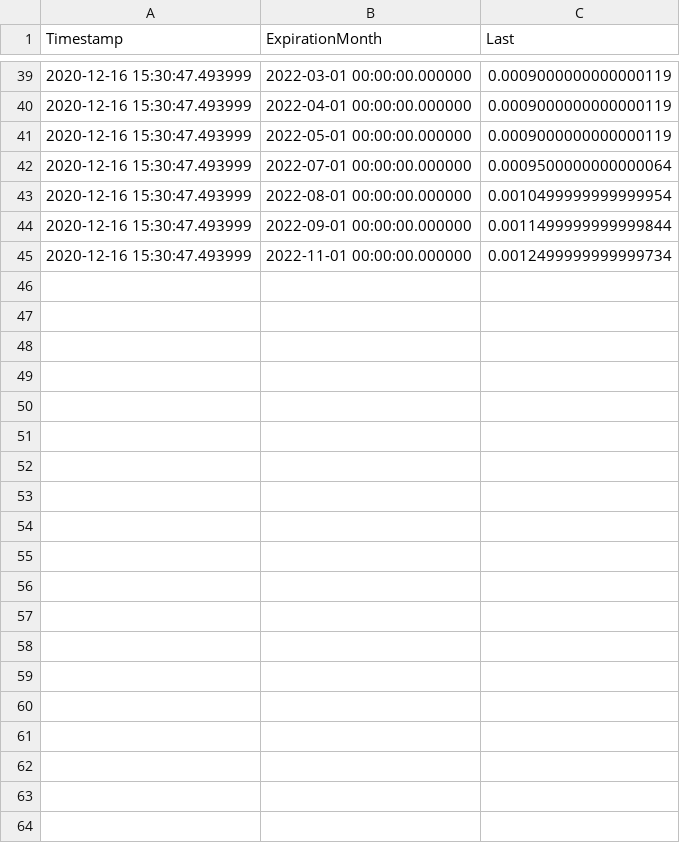
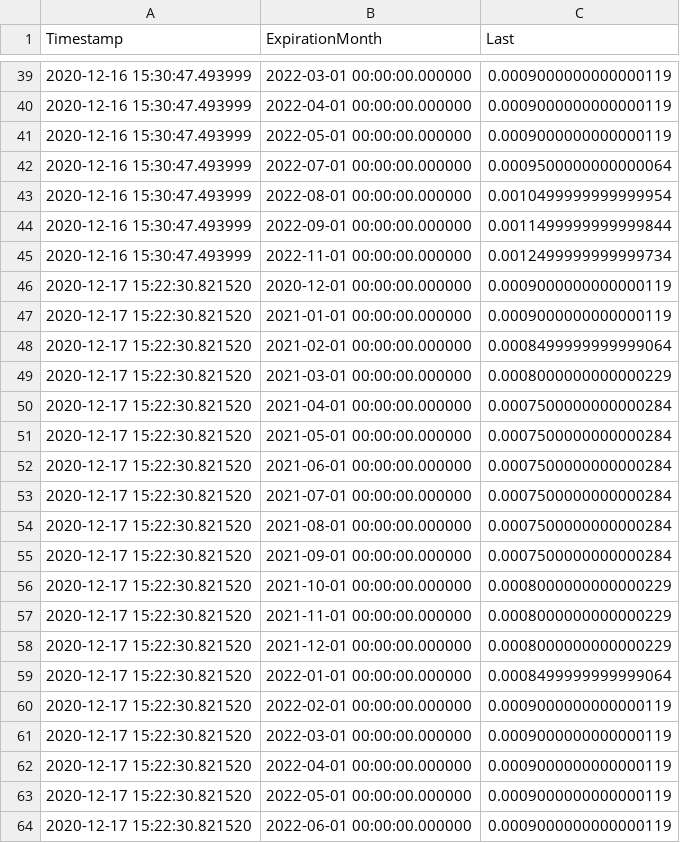
Before and after one commit to ethanr2/ResearchRookies, a CSV file: data/cme_ffr.csv, drawn as a sheet; only a part is shown, gaps mark what is left out; the diff covers the shown part only; the diff names each change by its address in the sheet, - before the commit and + after, or states it on an @@ line.

Commit message:
Uploading CSV data

```diff
--- a/data/cme_ffr.csv
+++ b/data/cme_ffr.csv
+row 46: 2020-12-17 15:22:30.821520 | 2020-12-01 00:00:00.000000 | 0.0009000000000000119
+row 47: 2020-12-17 15:22:30.821520 | 2021-01-01 00:00:00.000000 | 0.0009000000000000119
+row 48: 2020-12-17 15:22:30.821520 | 2021-02-01 00:00:00.000000 | 0.0008499999999999064
+row 49: 2020-12-17 15:22:30.821520 | 2021-03-01 00:00:00.000000 | 0.0008000000000000229
+row 50: 2020-12-17 15:22:30.821520 | 2021-04-01 00:00:00.000000 | 0.0007500000000000284
+row 51: 2020-12-17 15:22:30.821520 | 2021-05-01 00:00:00.000000 | 0.0007500000000000284
+row 52: 2020-12-17 15:22:30.821520 | 2021-06-01 00:00:00.000000 | 0.0007500000000000284
+row 53: 2020-12-17 15:22:30.821520 | 2021-07-01 00:00:00.000000 | 0.0007500000000000284
+row 54: 2020-12-17 15:22:30.821520 | 2021-08-01 00:00:00.000000 | 0.0007500000000000284
+row 55: 2020-12-17 15:22:30.821520 | 2021-09-01 00:00:00.000000 | 0.0007500000000000284
+row 56: 2020-12-17 15:22:30.821520 | 2021-10-01 00:00:00.000000 | 0.0008000000000000229
+row 57: 2020-12-17 15:22:30.821520 | 2021-11-01 00:00:00.000000 | 0.0008000000000000229
+row 58: 2020-12-17 15:22:30.821520 | 2021-12-01 00:00:00.000000 | 0.0008000000000000229
+row 59: 2020-12-17 15:22:30.821520 | 2022-01-01 00:00:00.000000 | 0.0008499999999999064
+row 60: 2020-12-17 15:22:30.821520 | 2022-02-01 00:00:00.000000 | 0.0009000000000000119
+row 61: 2020-12-17 15:22:30.821520 | 2022-03-01 00:00:00.000000 | 0.0009000000000000119
+row 62: 2020-12-17 15:22:30.821520 | 2022-04-01 00:00:00.000000 | 0.0009000000000000119
+row 63: 2020-12-17 15:22:30.821520 | 2022-05-01 00:00:00.000000 | 0.0009000000000000119
+row 64: 2020-12-17 15:22:30.821520 | 2022-06-01 00:00:00.000000 | 0.0009000000000000119
```
Also changed, not shown: 27 added rows elsewhere in this file.
